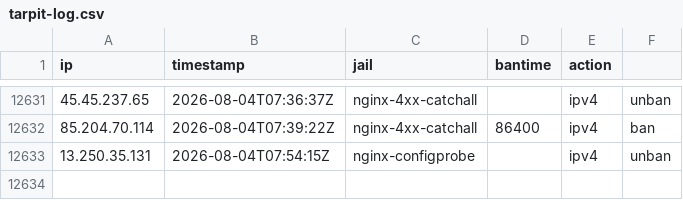
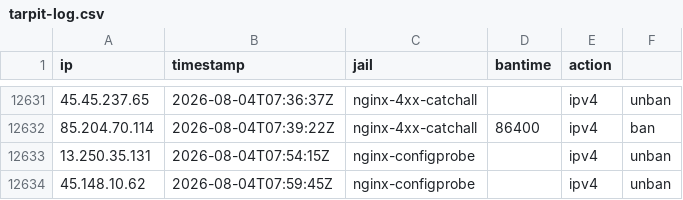
Before and after one commit to perrins-p/EDL, a CSV file: tarpit-log.csv, drawn as a sheet; only a part is shown, gaps mark what is left out; the diff names each change by its address in the sheet, - before the commit and + after, or states it on an @@ line.

Commit message:
unban 45.148.10.62 (nginx-configprobe)

```diff
--- a/tarpit-log.csv
+++ b/tarpit-log.csv
+row 12634: 45.148.10.62 | 2026-08-04T07:59:45Z | nginx-configprobe |  | ipv4 | unban
```
Also changed, not shown: 2 other files.
